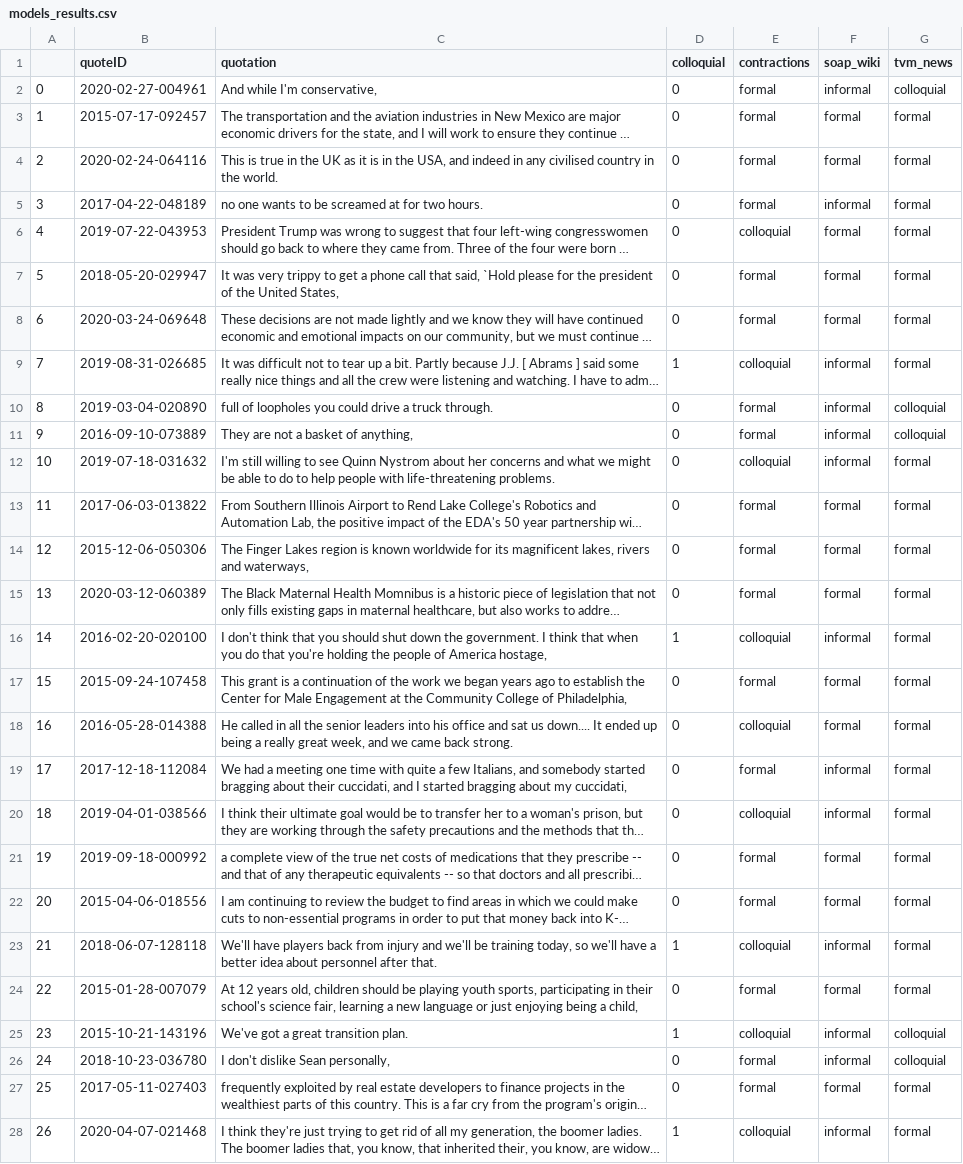
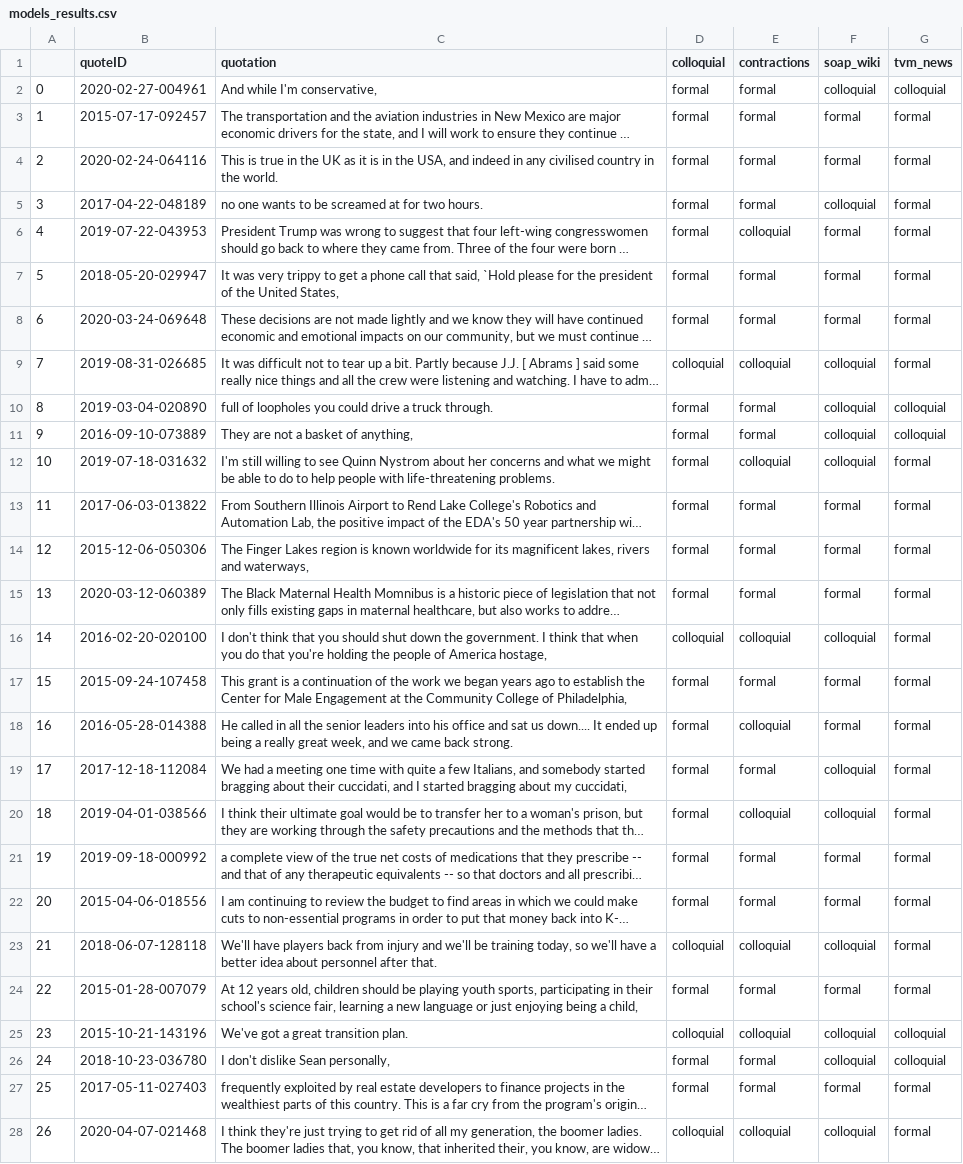
Before and after one commit to epfl-ada/ada-2021-project-adacadabra, a CSV file: CLASSIFICATION/Sentiment_analysis_like/models_results.csv, drawn as a sheet; only a part is shown; long unchanged cells end in …; the diff covers the shown part only; the diff names each change by its address in the sheet, - before the commit and + after, or states it on an @@ line.

```diff
--- a/CLASSIFICATION/Sentiment_analysis_like/models_results.csv
+++ b/CLASSIFICATION/Sentiment_analysis_like/models_results.csv
-D2:D8 (colloquial): 0
+D2:D8 (colloquial): formal
-F2 (soap_wiki): informal
+F2 (soap_wiki): colloquial
-F5 (soap_wiki): informal
+F5 (soap_wiki): colloquial
-D9 (colloquial): 1
+D9 (colloquial): colloquial
-F9:F12 (soap_wiki): informal
+F9:F12 (soap_wiki): colloquial
-D10:D15 (colloquial): 0
+D10:D15 (colloquial): formal
-D16 (colloquial): 1
+D16 (colloquial): colloquial
-F16 (soap_wiki): informal
+F16 (soap_wiki): colloquial
-D17:D22 (colloquial): 0
+D17:D22 (colloquial): formal
-F19:F20 (soap_wiki): informal
+F19:F20 (soap_wiki): colloquial
-D23 (colloquial): 1
+D23 (colloquial): colloquial
-F23 (soap_wiki): informal
+F23 (soap_wiki): colloquial
-D24 (colloquial): 0
+D24 (colloquial): formal
-D25 (colloquial): 1
+D25 (colloquial): colloquial
-F25:F26 (soap_wiki): informal
+F25:F26 (soap_wiki): colloquial
-D26:D27 (colloquial): 0
+D26:D27 (colloquial): formal
-D28 (colloquial): 1
+D28 (colloquial): colloquial
-F28 (soap_wiki): informal
+F28 (soap_wiki): colloquial
```
Also changed, not shown: 1 removed row, 112 edited cells and row numbers in column A elsewhere in this file, 4 other files.
